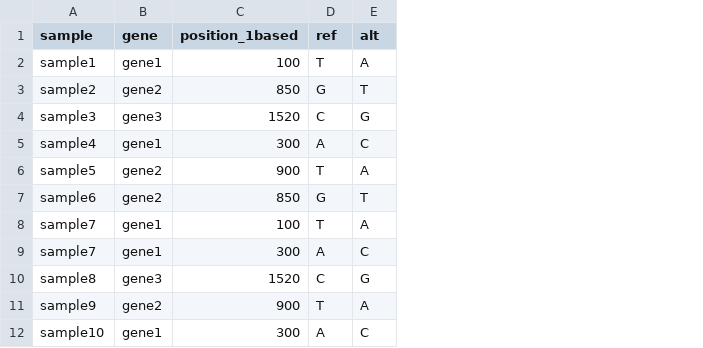
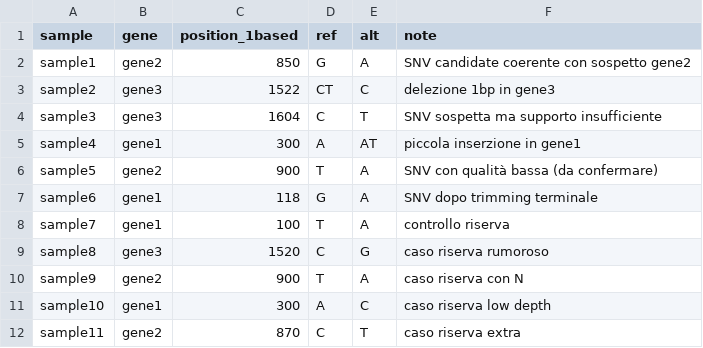
Before and after one commit to Ste40/genmed2026, a TSV file: data/reference/causative_variants.tsv, drawn as a sheet; removed rows and columns are numbered as before the commit, all else as after; the diff names each change by its address in the sheet, - before the commit and + after, or states it on an @@ line.

```diff
--- a/data/reference/causative_variants.tsv
+++ b/data/reference/causative_variants.tsv
+column F (note), row 2: SNV candidate coerente con sospetto gene2; rows 4-11: SNV sospetta ma supporto insufficiente | piccola inserzione in gene1 | SNV con qualità bassa (da confermare) | SNV dopo trimming terminale | controllo riserva | caso riserva rumoroso | caso riserva con N | caso riserva low depth
-row 2: sample1 | gene1 | 100 | T | A
-A2 (sample): sample2
+A2 (sample): sample1
-E2 (alt): T
+E2 (alt): A
+row 3: sample2 | gene3 | 1522 | CT | C | delezione 1bp in gene3
-C4 (position_1based): 1520
+C4 (position_1based): 1604
-E4 (alt): G
+E4 (alt): T
-E5 (alt): C
+E5 (alt): AT
-B7 (gene): gene2
+B7 (gene): gene1
-C7 (position_1based): 850
+C7 (position_1based): 118
-E7 (alt): T
+E7 (alt): A
-row 9: sample7 | gene1 | 300 | A | C
+row 12: sample11 | gene2 | 870 | C | T | caso riserva extra
```
Also changed, not shown: 30 other files.
